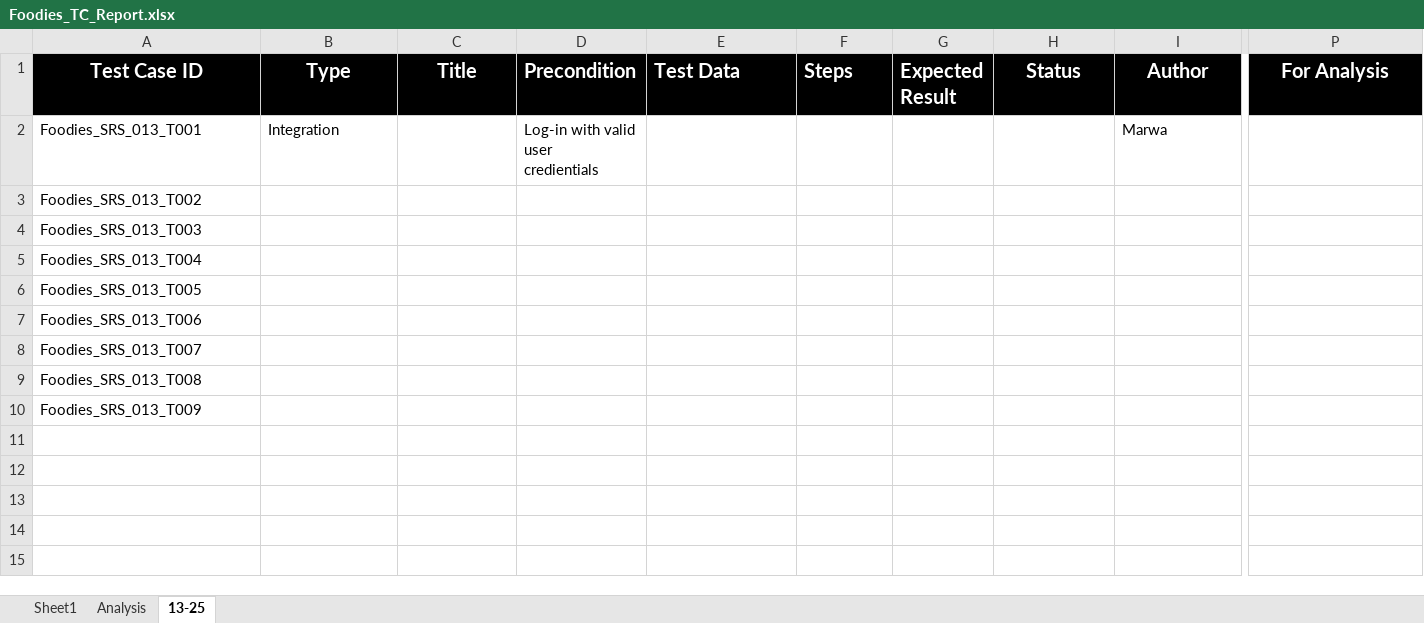
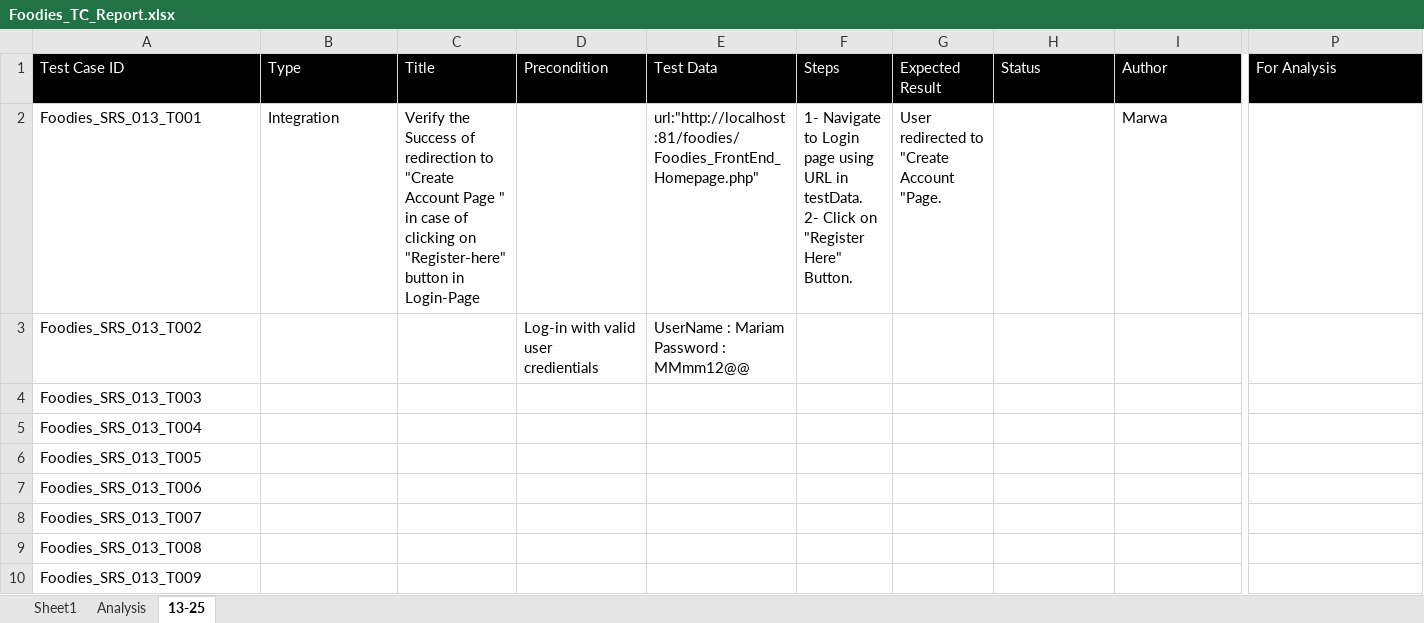
Before and after one commit to AyaHamdyAhmed/Foodies, an Excel workbook: Testing/Foodies_TC_Report.xlsx, sheet 13-25, drawn as a sheet; only a part is shown, gaps mark what is left out; values as stored, in another font and other column widths than the file's, no borders; ↵ is a line break in a cell; the diff covers the shown part only; the diff names each change by its address in the sheet, - before the commit and + after, or states it on an @@ line.

Commit message:
Adding new TestCases
New TCs Added to sheet to cover SRS

```diff
--- a/Testing/Foodies_TC_Report.xlsx (sheet 13-25)
+++ b/Testing/Foodies_TC_Report.xlsx (sheet 13-25)
-A1:I1 bold: on
+A1:I1 bold: off, text size: smaller
-A1:C1 alignment: center
+A1:C1 alignment: left
-H1:I1 alignment: center
+H1:I1 alignment: left
@@ P1 bold: on → off, text size: smaller, alignment: center → left @@
-C2: (empty)
+C2: Verify the Success of redirection to ↵ "Create Account Page " in case of clicking on "Register-here" button in Login-Page
-D2: Log-in with valid user ↵ credientials
+D2: (empty)
-E2: (empty)
+E2: url:"http://localhost:81/foodies/Foodies_FrontEnd_Homepage.php"
-F2: (empty)
+F2: 1- Navigate to Login page using URL in testData. ↵ 2- Click on "Register Here" Button.
-G2: (empty)
+G2: User redirected to "Create Account "Page.
-D3: (empty)
+D3: Log-in with valid user ↵ credientials
-E3: (empty)
+E3: UserName : Mariam ↵ Password : MMmm12@@
```
Also changed, not shown: 1 edited cell elsewhere in this sheet, charts or pictures.
